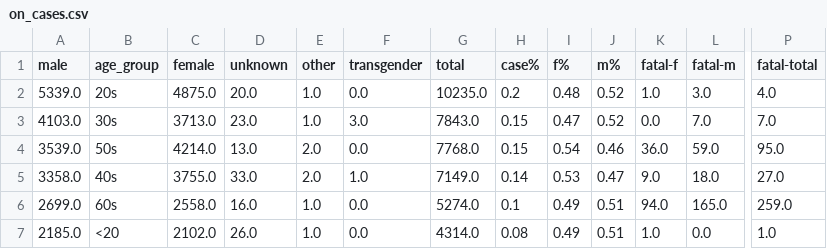
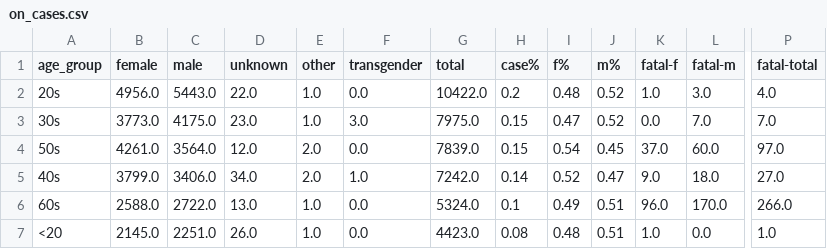
Before and after one commit to tamccullough/covon, a CSV file: datasets/2020/on_cases.csv, drawn as a sheet; only a part is shown, gaps mark what is left out; removed rows and columns are numbered as before the commit, all else as after; the diff covers the shown part only; the diff names each change by its address in the sheet, - before the commit and + after, or states it on an @@ line.

Commit message:
updating datasets and images

```diff
--- a/datasets/2020/on_cases.csv
+++ b/datasets/2020/on_cases.csv
-column A (male), rows 2-7: 5339.0 | 4103.0 | 3539.0 | 3358.0 | 2699.0 | 2185.0
+column C (male), rows 2-7: 5443.0 | 4175.0 | 3564.0 | 3406.0 | 2722.0 | 2251.0
-B2 (female): 4875.0
+B2 (female): 4956.0
-D2 (unknown): 20.0
+D2 (unknown): 22.0
-G2 (total): 10235.0
+G2 (total): 10422.0
-B3 (female): 3713.0
+B3 (female): 3773.0
-G3 (total): 7843.0
+G3 (total): 7975.0
-B4 (female): 4214.0
+B4 (female): 4261.0
-D4 (unknown): 13.0
+D4 (unknown): 12.0
-G4 (total): 7768.0
+G4 (total): 7839.0
-J4 (m%): 0.46
+J4 (m%): 0.45
-K4 (fatal-f): 36.0
+K4 (fatal-f): 37.0
-L4 (fatal-m): 59.0
+L4 (fatal-m): 60.0
-P4 (fatal-total): 95.0
+P4 (fatal-total): 97.0
-B5 (female): 3755.0
+B5 (female): 3799.0
-D5 (unknown): 33.0
+D5 (unknown): 34.0
-G5 (total): 7149.0
+G5 (total): 7242.0
-I5 (f%): 0.53
+I5 (f%): 0.52
-B6 (female): 2558.0
+B6 (female): 2588.0
-D6 (unknown): 16.0
+D6 (unknown): 13.0
-G6 (total): 5274.0
+G6 (total): 5324.0
-K6 (fatal-f): 94.0
+K6 (fatal-f): 96.0
-L6 (fatal-m): 165.0
+L6 (fatal-m): 170.0
-P6 (fatal-total): 259.0
+P6 (fatal-total): 266.0
-B7 (female): 2102.0
+B7 (female): 2145.0
-G7 (total): 4314.0
+G7 (total): 4423.0
-I7 (f%): 0.49
+I7 (f%): 0.48
```
Also changed, not shown: 25 edited cells elsewhere in this file, datasets/2020/fatal.csv, 52 other files.
